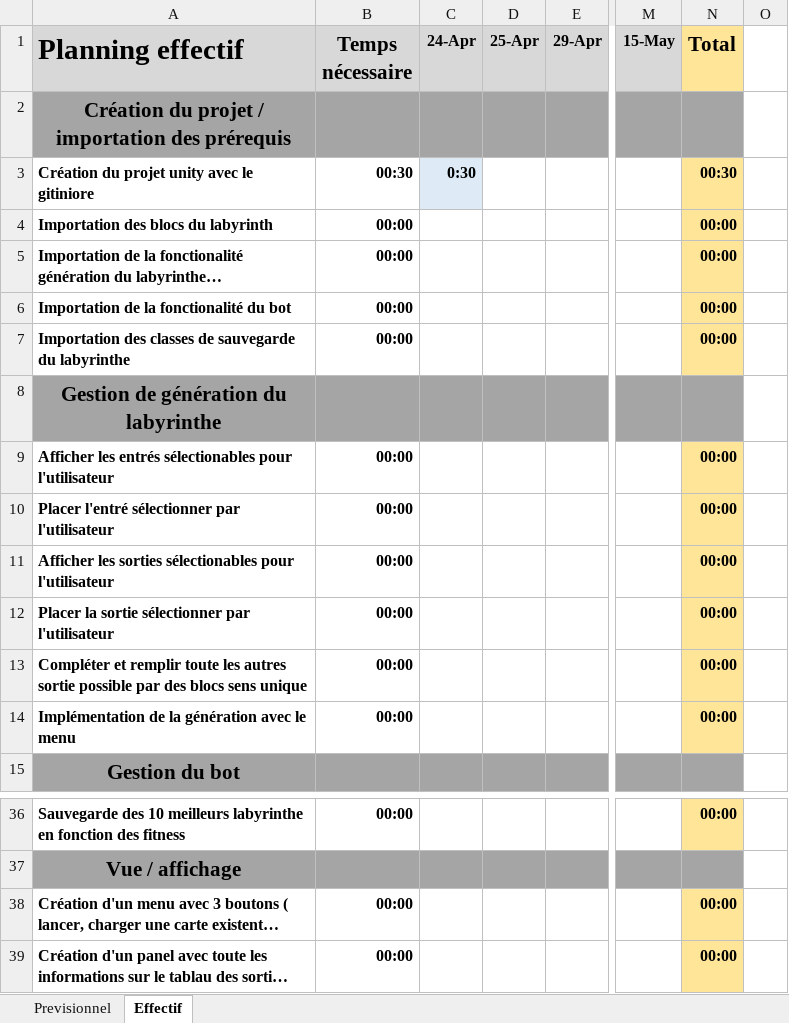
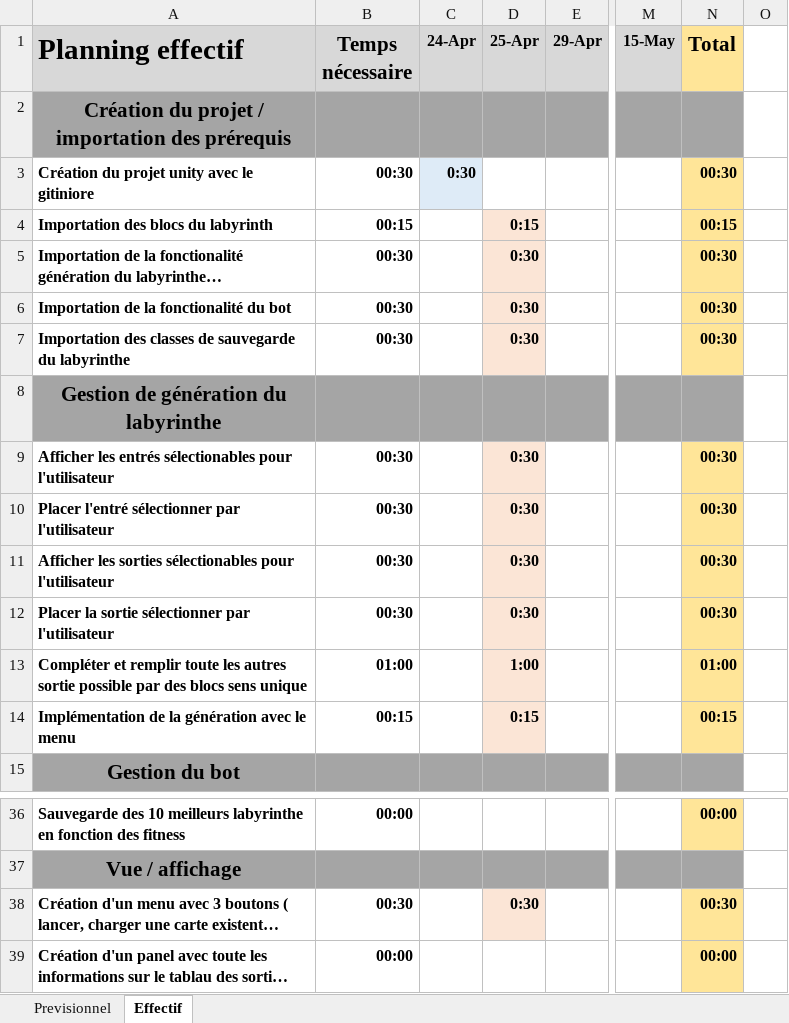
Before and after one commit to Samfrdd/TPI_SamFrdd_2024, an Excel workbook: Documentation/PLannification_TPI.xlsx, sheet Effectif, drawn as a sheet; only a part is shown, gaps mark what is left out; long unchanged cells end in …; values as stored, in another font and other column widths than the file's, no borders; the diff covers the shown part only; the diff names each change by its address in the sheet, - before the commit and + after, or states it on an @@ line.

```diff
--- a/Documentation/PLannification_TPI.xlsx (sheet Effectif)
+++ b/Documentation/PLannification_TPI.xlsx (sheet Effectif)
-B4 (Temps nécessaire): 00:00
+B4 (Temps nécessaire): 00:15
-D4 (25-Apr): (empty)
+D4 (25-Apr): 0:15
-D4:D7 fill: none
+D4:D7 fill: #FBE5D6
-N4 (Total): 00:00
+N4 (Total): 00:15
-B5:B7 (Temps nécessaire): 00:00
+B5:B7 (Temps nécessaire): 00:30
-D5:D7 (25-Apr): (empty)
+D5:D7 (25-Apr): 0:30
-N5:N7 (Total): 00:00
+N5:N7 (Total): 00:30
-B9:B12 (Temps nécessaire): 00:00
+B9:B12 (Temps nécessaire): 00:30
-D9:D12 (25-Apr): (empty)
+D9:D12 (25-Apr): 0:30
-D9:D14 fill: none
+D9:D14 fill: #FBE5D6
-N9:N12 (Total): 00:00
+N9:N12 (Total): 00:30
-B13 (Temps nécessaire): 00:00
+B13 (Temps nécessaire): 01:00
-D13 (25-Apr): (empty)
+D13 (25-Apr): 1:00
-N13 (Total): 00:00
+N13 (Total): 01:00
-B14 (Temps nécessaire): 00:00
+B14 (Temps nécessaire): 00:15
-D14 (25-Apr): (empty)
+D14 (25-Apr): 0:15
-N14 (Total): 00:00
+N14 (Total): 00:15
-B38 (Temps nécessaire): 00:00
+B38 (Temps nécessaire): 00:30
-D38 (25-Apr): (empty)
+D38 (25-Apr): 0:30
-D38 fill: none
+D38 fill: #FBE5D6
-N38 (Total): 00:00
+N38 (Total): 00:30
```
Also changed, not shown: 16 edited cells and cell formats elsewhere in this sheet, 9 other files.
